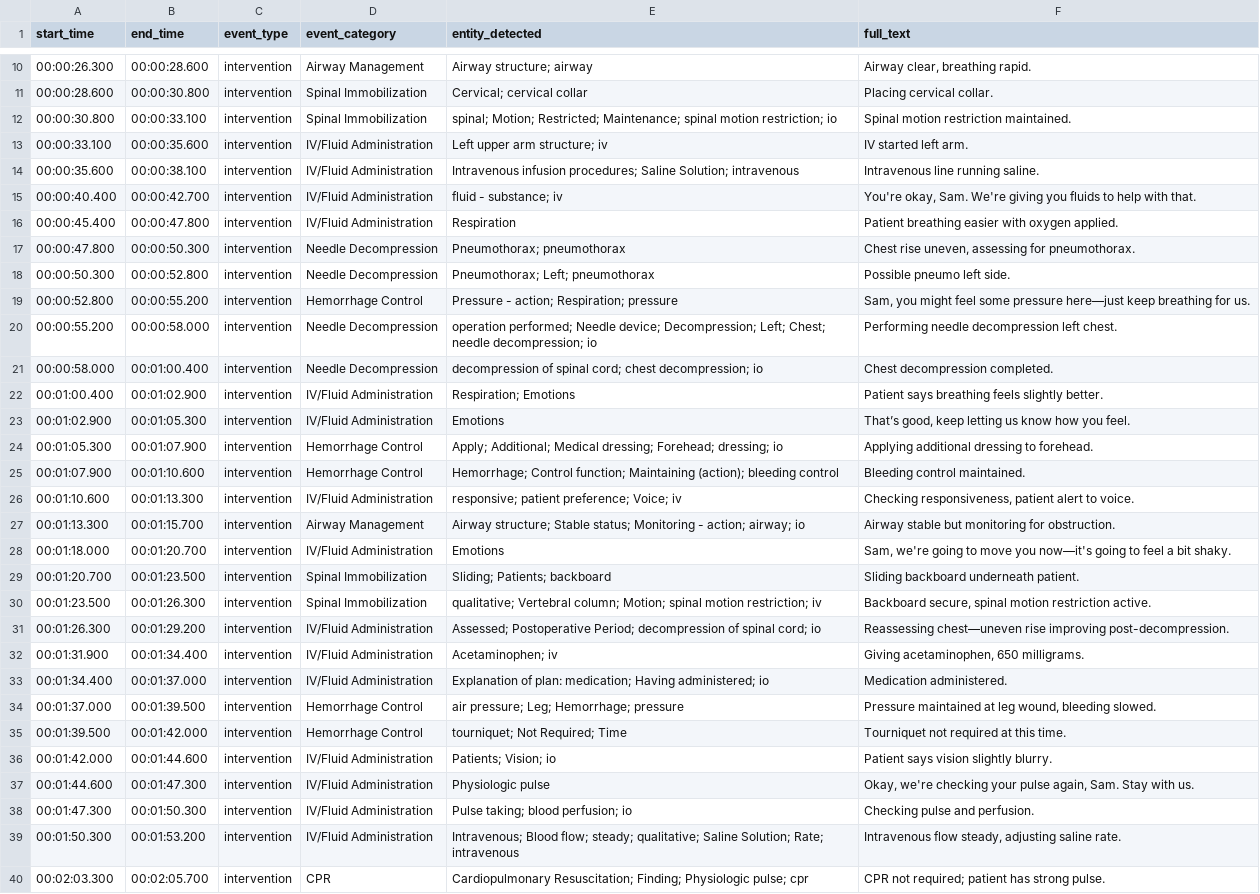
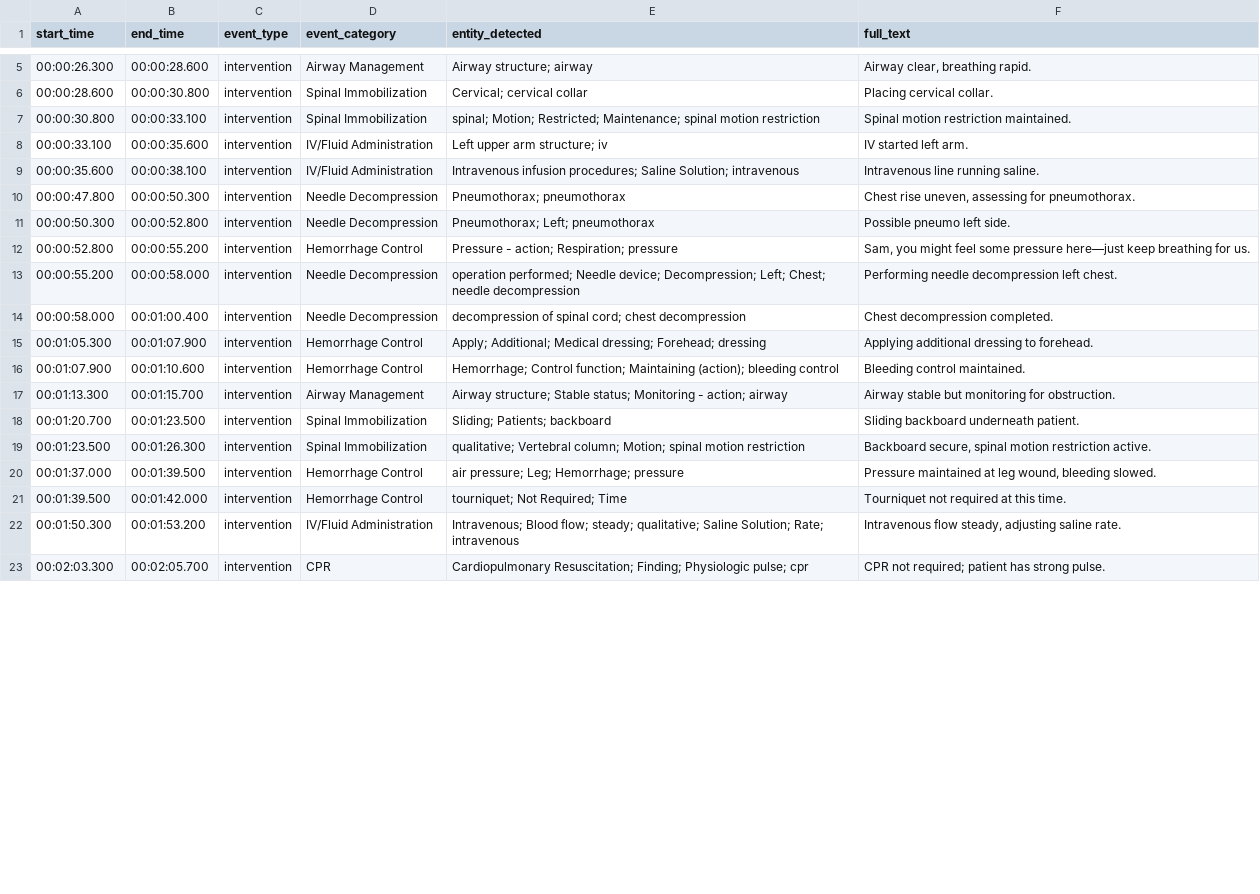
Before and after one commit to uofc-ai2lab/LifeLens, a CSV file: output/interventions_extracted.csv, drawn as a sheet; only a part is shown, gaps mark what is left out; the diff covers the shown part only.

Commit message:
extra key word search

```diff
--- a/output/interventions_extracted.csv
+++ b/output/interventions_extracted.csv
@@ -11,7 +6,5 @@ start_time,end_time,event_type,event_category,entity_detected,full_text
 00:00:28.600,00:00:30.800,intervention,Spinal Immobilization,Cervical; cervical collar,Placing cervical collar.
-00:00:30.800,00:00:33.100,intervention,Spinal Immobilization,spinal; Motion; Restricted; Maintenance; spinal motion restriction; io,Spinal motion restriction maintained.
+00:00:30.800,00:00:33.100,intervention,Spinal Immobilization,spinal; Motion; Restricted; Maintenance; spinal motion restriction,Spinal motion restriction maintained.
 00:00:33.100,00:00:35.600,intervention,IV/Fluid Administration,Left upper arm structure; iv,IV started left arm.
 00:00:35.600,00:00:38.100,intervention,IV/Fluid Administration,Intravenous infusion procedures; Saline Solution; intravenous,Intravenous line running saline.
-00:00:40.400,00:00:42.700,intervention,IV/Fluid Administration,fluid - substance; iv,"You're okay, Sam. We're giving you fluids to help with that."
-00:00:45.400,00:00:47.800,intervention,IV/Fluid Administration,Respiration,Patient breathing easier with oxygen applied.
 00:00:47.800,00:00:50.300,intervention,Needle Decompression,Pneumothorax; pneumothorax,"Chest rise uneven, assessing for pneumothorax."
@@ -19,21 +12,11 @@ start_time,end_time,event_type,event_category,entity_detected,full_text
 00:00:52.800,00:00:55.200,intervention,Hemorrhage Control,Pressure - action; Respiration; pressure,"Sam, you might feel some pressure here—just keep breathing for us."
-00:00:55.200,00:00:58.000,intervention,Needle Decompression,operation performed; Needle device; Decompression; Left; Chest; needle decompression; io,Performing needle decompression left chest.
-00:00:58.000,00:01:00.400,intervention,Needle Decompression,decompression of spinal cord; chest decompression; io,Chest decompression completed.
-00:01:00.400,00:01:02.900,intervention,IV/Fluid Administration,Respiration; Emotions,Patient says breathing feels slightly better.
-00:01:02.900,00:01:05.300,intervention,IV/Fluid Administration,Emotions,"That’s good, keep letting us know how you feel."
-00:01:05.300,00:01:07.900,intervention,Hemorrhage Control,Apply; Additional; Medical dressing; Forehead; dressing; io,Applying additional dressing to forehead.
+00:00:55.200,00:00:58.000,intervention,Needle Decompression,operation performed; Needle device; Decompression; Left; Chest; needle decompression,Performing needle decompression left chest.
+00:00:58.000,00:01:00.400,intervention,Needle Decompression,decompression of spinal cord; chest decompression,Chest decompression completed.
+00:01:05.300,00:01:07.900,intervention,Hemorrhage Control,Apply; Additional; Medical dressing; Forehead; dressing,Applying additional dressing to forehead.
 00:01:07.900,00:01:10.600,intervention,Hemorrhage Control,Hemorrhage; Control function; Maintaining (action); bleeding control,Bleeding control maintained.
-00:01:10.600,00:01:13.300,intervention,IV/Fluid Administration,responsive; patient preference; Voice; iv,"Checking responsiveness, patient alert to voice."
-00:01:13.300,00:01:15.700,intervention,Airway Management,Airway structure; Stable status; Monitoring - action; airway; io,Airway stable but monitoring for obstruction.
-00:01:18.000,00:01:20.700,intervention,IV/Fluid Administration,Emotions,"Sam, we're going to move you now—it's going to feel a bit shaky."
+00:01:13.300,00:01:15.700,intervention,Airway Management,Airway structure; Stable status; Monitoring - action; airway,Airway stable but monitoring for obstruction.
 00:01:20.700,00:01:23.500,intervention,Spinal Immobilization,Sliding; Patients; backboard,Sliding backboard underneath patient.
-00:01:23.500,00:01:26.300,intervention,Spinal Immobilization,qualitative; Vertebral column; Motion; spinal motion restriction; iv,"Backboard secure, spinal motion restriction active."
-00:01:26.300,00:01:29.200,intervention,IV/Fluid Administration,Assessed; Postoperative Period; decompression of spinal cord; io,Reassessing chest—uneven rise improving post-decompression.
-00:01:31.900,00:01:34.400,intervention,IV/Fluid Administration,Acetaminophen; iv,"Giving acetaminophen, 650 milligrams."
-00:01:34.400,00:01:37.000,intervention,IV/Fluid Administration,Explanation of plan: medication; Having administered; io,Medication administered.
+00:01:23.500,00:01:26.300,intervention,Spinal Immobilization,qualitative; Vertebral column; Motion; spinal motion restriction,"Backboard secure, spinal motion restriction active."
 00:01:37.000,00:01:39.500,intervention,Hemorrhage Control,air pressure; Leg; Hemorrhage; pressure,"Pressure maintained at leg wound, bleeding slowed."
 00:01:39.500,00:01:42.000,intervention,Hemorrhage Control,tourniquet; Not Required; Time,Tourniquet not required at this time.
-00:01:42.000,00:01:44.600,intervention,IV/Fluid Administration,Patients; Vision; io,Patient says vision slightly blurry.
-00:01:44.600,00:01:47.300,intervention,IV/Fluid Administration,Physiologic pulse,"Okay, we're checking your pulse again, Sam. Stay with us."
-00:01:47.300,00:01:50.300,intervention,IV/Fluid Administration,Pulse taking; blood perfusion; io,Checking pulse and perfusion.
 00:01:50.300,00:01:53.200,intervention,IV/Fluid Administration,Intravenous; Blood flow; steady; qualitative; Saline Solution; Rate; intravenous,"Intravenous flow steady, adjusting saline rate."
```
Also changed, not shown: 7 removed rows and 3 edited cells elsewhere in this file, output/intervention_test_transcript.csv, 1 other file.
